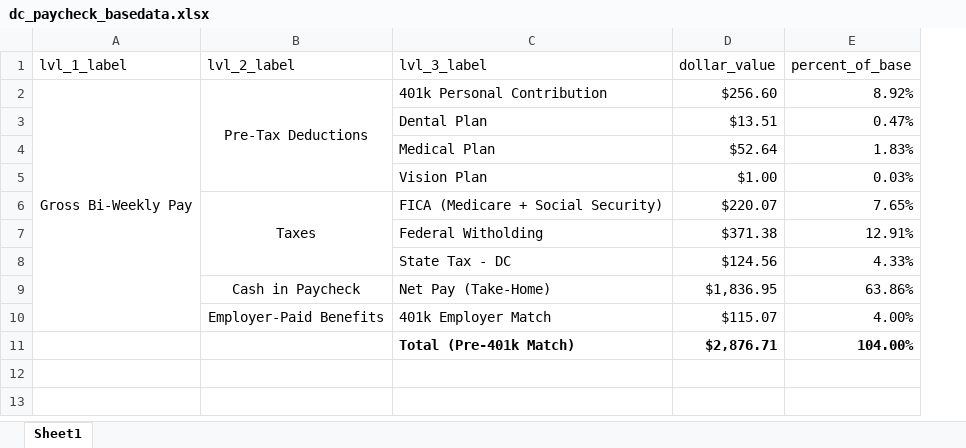
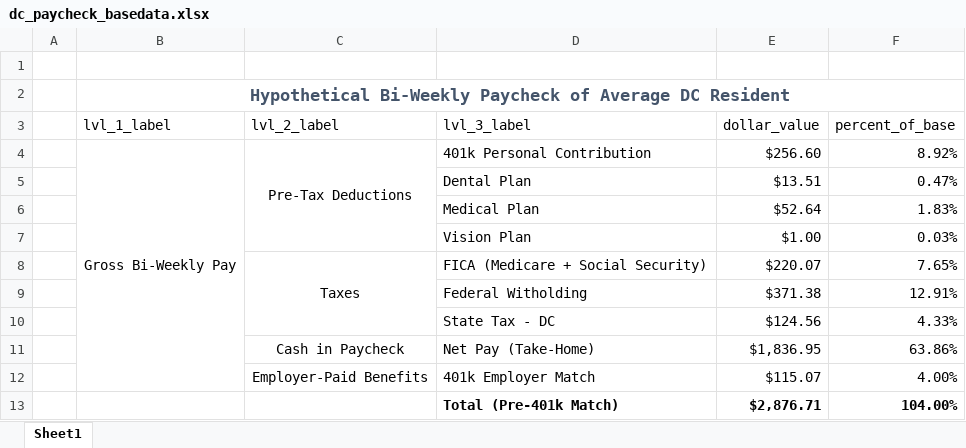
Before and after one commit to pmaji/data-science-toolkit, an Excel workbook: eda-and-visualization/data/dc_paycheck_basedata.xlsx, sheet Sheet1, drawn as a sheet; values as stored, in another font and other column widths than the file's, no borders; addresses are those after the commit; the diff names each change by its address in the sheet, - before the commit and + after, or states it on an @@ line.

Commit message:
add final draft #1 or paycheck breakdown chart

```diff
--- a/eda-and-visualization/data/dc_paycheck_basedata.xlsx (sheet Sheet1)
+++ b/eda-and-visualization/data/dc_paycheck_basedata.xlsx (sheet Sheet1)
+column A, empty
+row 1: (empty)
+row 2:  | Hypothetical Bi-Weekly Paycheck of Average DC Resident
```
Also changed, not shown: formulas that keep their value, 6 other files.
